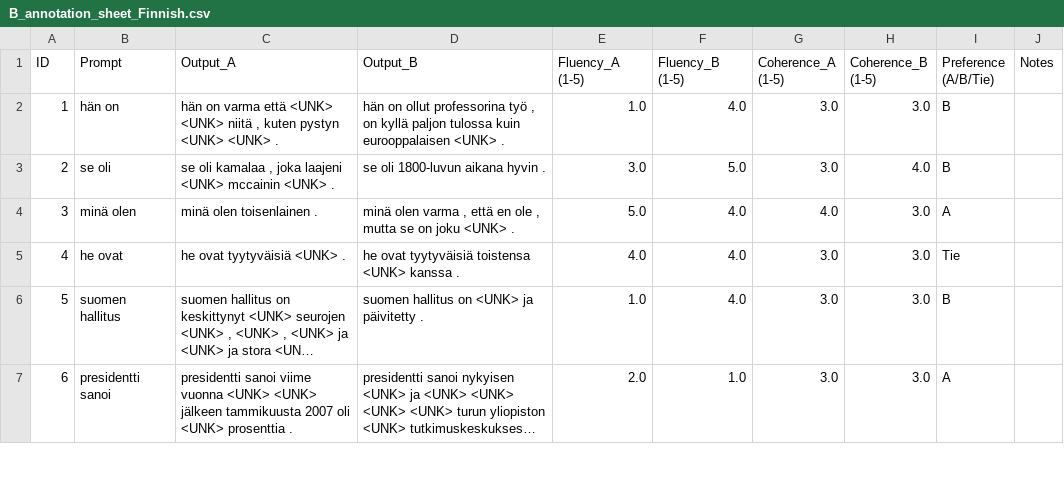
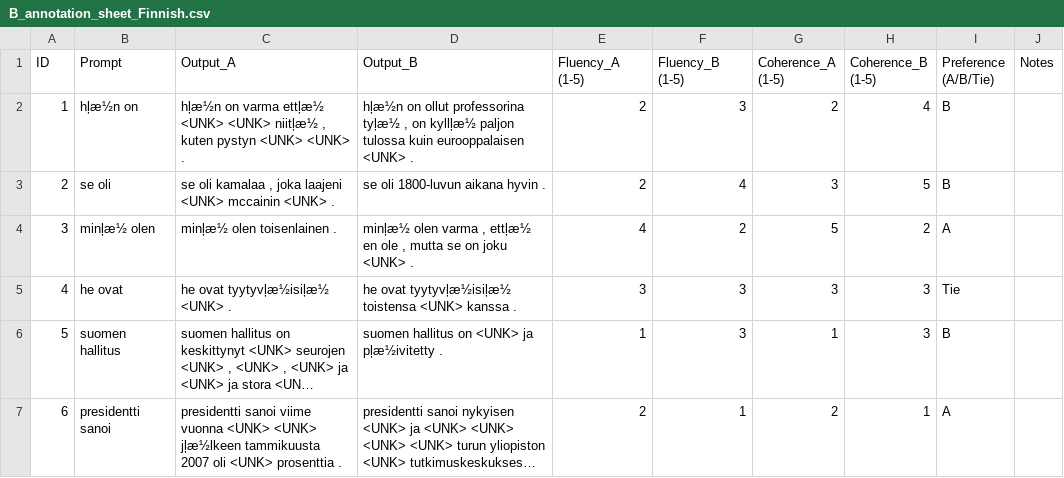
Before and after one commit to shrinathmadde/Language_as_Data_Project, a CSV file: Annotation_CSV_Files/B_annotation_sheet_Finnish.csv, drawn as a sheet; only a part is shown; long unchanged cells end in …; the diff covers the shown part only; the diff names each change by its address in the sheet, - before the commit and + after, or states it on an @@ line.

Commit message:
tolga annotation

```diff
--- a/Annotation_CSV_Files/B_annotation_sheet_Finnish.csv
+++ b/Annotation_CSV_Files/B_annotation_sheet_Finnish.csv
-B2 (Prompt): hän on
+B2 (Prompt): hļæ½n on
-C2 (Output_A): hän on varma että <UNK> <UNK> niitä , kuten…
+C2 (Output_A): hļæ½n on varma ettļæ½ <UNK> <UNK> niitļæ½ , kuten…
-D2 (Output_B): hän on ollut professorina työ , on kyllä paljon tulossa…
+D2 (Output_B): hļæ½n on ollut professorina tyļæ½ , on kyllļæ½ paljon tulossa…
-E2 (Fluency_A (1-5)): 1.0
+E2 (Fluency_A (1-5)): 2
-F2 (Fluency_B (1-5)): 4.0
+F2 (Fluency_B (1-5)): 3
-G2 (Coherence_A (1-5)): 3.0
+G2 (Coherence_A (1-5)): 2
-H2 (Coherence_B (1-5)): 3.0
+H2 (Coherence_B (1-5)): 4
-E3 (Fluency_A (1-5)): 3.0
+E3 (Fluency_A (1-5)): 2
-F3 (Fluency_B (1-5)): 5.0
+F3 (Fluency_B (1-5)): 4
-G3 (Coherence_A (1-5)): 3.0
+G3 (Coherence_A (1-5)): 3
-H3 (Coherence_B (1-5)): 4.0
+H3 (Coherence_B (1-5)): 5
-B4 (Prompt): minä olen
+B4 (Prompt): minļæ½ olen
-C4 (Output_A): minä olen toisenlainen .
+C4 (Output_A): minļæ½ olen toisenlainen .
-D4 (Output_B): minä olen varma , että en ole…
+D4 (Output_B): minļæ½ olen varma , ettļæ½ en ole…
-E4 (Fluency_A (1-5)): 5.0
+E4 (Fluency_A (1-5)): 4
-F4 (Fluency_B (1-5)): 4.0
+F4 (Fluency_B (1-5)): 2
-G4 (Coherence_A (1-5)): 4.0
+G4 (Coherence_A (1-5)): 5
-H4 (Coherence_B (1-5)): 3.0
+H4 (Coherence_B (1-5)): 2
-C5 (Output_A): he ovat tyytyväisiä <UNK> .
+C5 (Output_A): he ovat tyytyvļæ½isiļæ½ <UNK> .
-D5 (Output_B): he ovat tyytyväisiä toistensa <UNK>…
+D5 (Output_B): he ovat tyytyvļæ½isiļæ½ toistensa <UNK>…
-E5 (Fluency_A (1-5)): 4.0
+E5 (Fluency_A (1-5)): 3
-F5:F6 (Fluency_B (1-5)): 4.0
+F5:F6 (Fluency_B (1-5)): 3
-G5 (Coherence_A (1-5)): 3.0
+G5 (Coherence_A (1-5)): 3
-H5:H6 (Coherence_B (1-5)): 3.0
+H5:H6 (Coherence_B (1-5)): 3
-D6 (Output_B): suomen hallitus on <UNK> ja päivitetty .
+D6 (Output_B): suomen hallitus on <UNK> ja pļæ½ivitetty .
-E6 (Fluency_A (1-5)): 1.0
+E6 (Fluency_A (1-5)): 1
-G6 (Coherence_A (1-5)): 3.0
+G6 (Coherence_A (1-5)): 1
-C7 (Output_A): …<UNK> <UNK> jälkeen tammikuusta 2007…
+C7 (Output_A): …<UNK> <UNK> jļæ½lkeen tammikuusta 2007…
-E7 (Fluency_A (1-5)): 2.0
+E7 (Fluency_A (1-5)): 2
-F7 (Fluency_B (1-5)): 1.0
+F7 (Fluency_B (1-5)): 1
-G7 (Coherence_A (1-5)): 3.0
+G7 (Coherence_A (1-5)): 2
-H7 (Coherence_B (1-5)): 3.0
+H7 (Coherence_B (1-5)): 1
```
Also changed, not shown: 65 edited cells elsewhere in this file.
